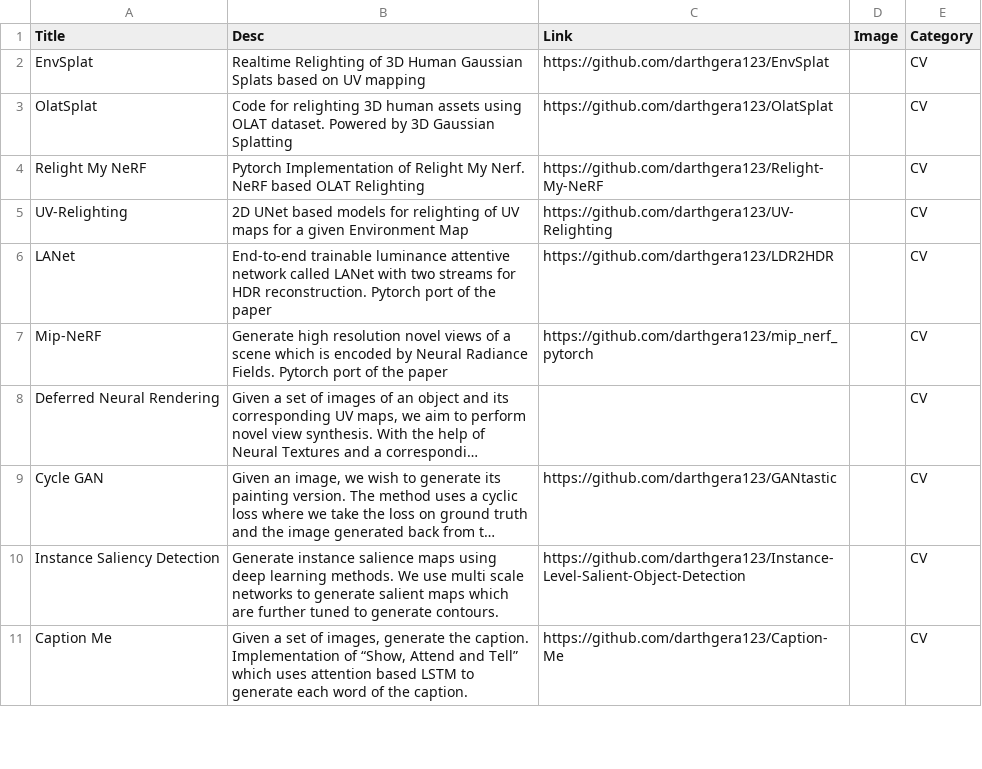
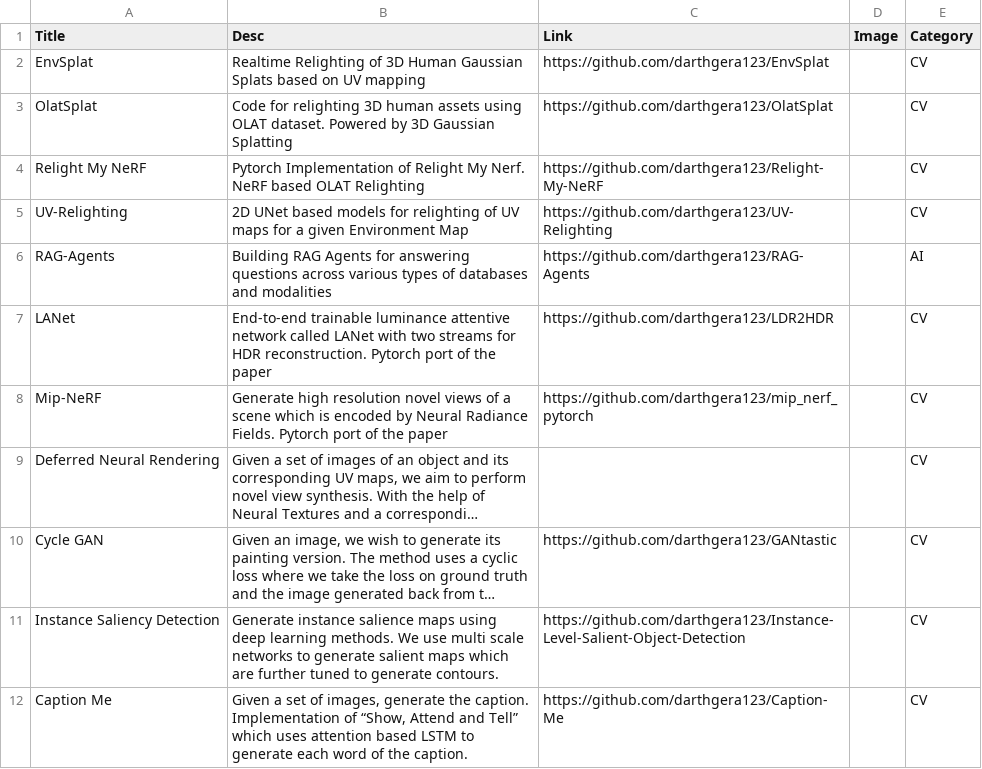
Before and after one commit to darthgera123/darthgera123.github.io, a CSV file: _data/projects.csv, drawn as a sheet; only a part is shown; long unchanged cells end in …; the diff names each change by its address in the sheet, - before the commit and + after, or states it on an @@ line.

Commit message:
Update projects.csv

```diff
--- a/_data/projects.csv
+++ b/_data/projects.csv
+row 6: RAG-Agents | Building RAG Agents for answering questions across various types of databases and modalities | https://github.com/darthgera123/RAG-Agents |  | AI
```
